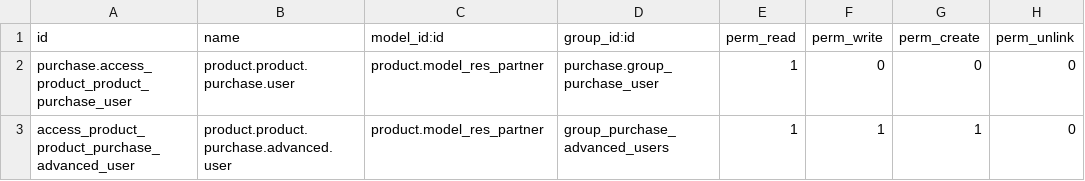
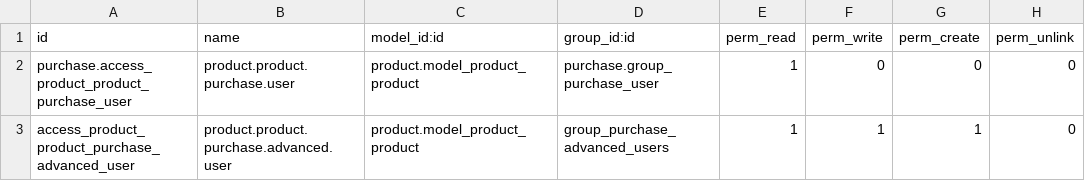
Before and after one commit to boltflare/striodoo, a CSV file: hs_custom_develop/security/ir.model.access.csv, drawn as a sheet.

Commit message:
Update ir.model.access.csv

```diff
--- a/hs_custom_develop/security/ir.model.access.csv
+++ b/hs_custom_develop/security/ir.model.access.csv
@@ -1,3 +1,3 @@
 id,name,model_id:id,group_id:id,perm_read,perm_write,perm_create,perm_unlink
-purchase.access_product_product_purchase_user,product.product.purchase.user,product.model_res_partner,purchase.group_purchase_user,1,0,0,0
-access_product_product_purchase_advanced_user,product.product.purchase.advanced.user,product.model_res_partner,group_purchase_advanced_users,1,1,1,0
+purchase.access_product_product_purchase_user,product.product.purchase.user,product.model_product_product,purchase.group_purchase_user,1,0,0,0
+access_product_product_purchase_advanced_user,product.product.purchase.advanced.user,product.model_product_product,group_purchase_advanced_users,1,1,1,0
```
